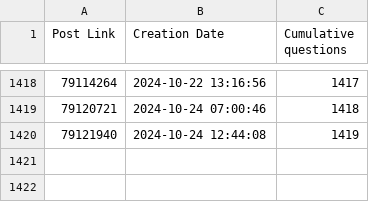
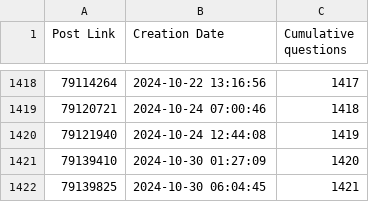
Before and after one commit to Roald87/TwinCATPopularity, a CSV file: plc.csv, drawn as a sheet; only a part is shown, gaps mark what is left out; the diff names each change by its address in the sheet, - before the commit and + after, or states it on an @@ line.

```diff
--- a/plc.csv
+++ b/plc.csv
+row 1421: 79139410 | 2024-10-30 01:27:09 | 1420
+row 1422: 79139825 | 2024-10-30 06:04:45 | 1421
```
Also changed, not shown: 1 other file.
